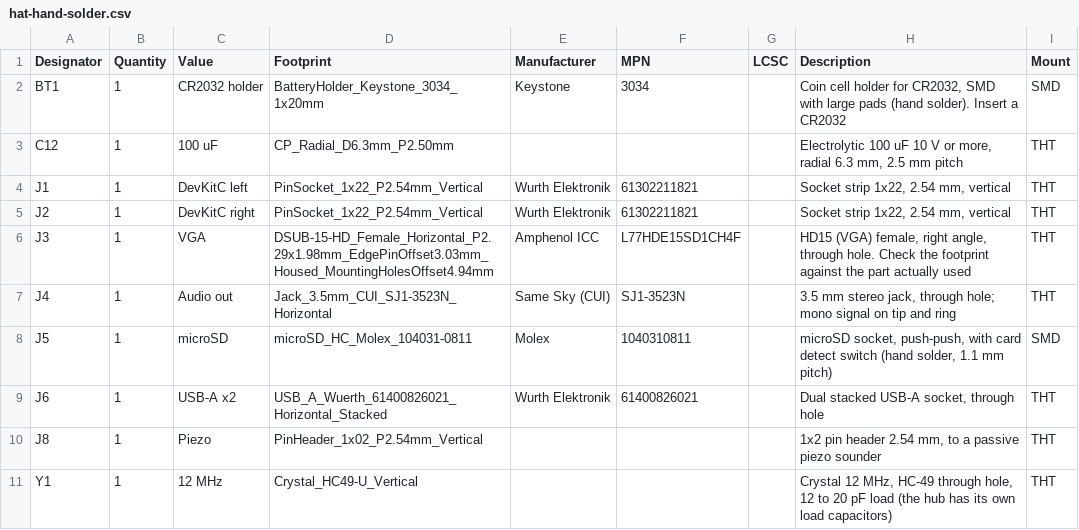
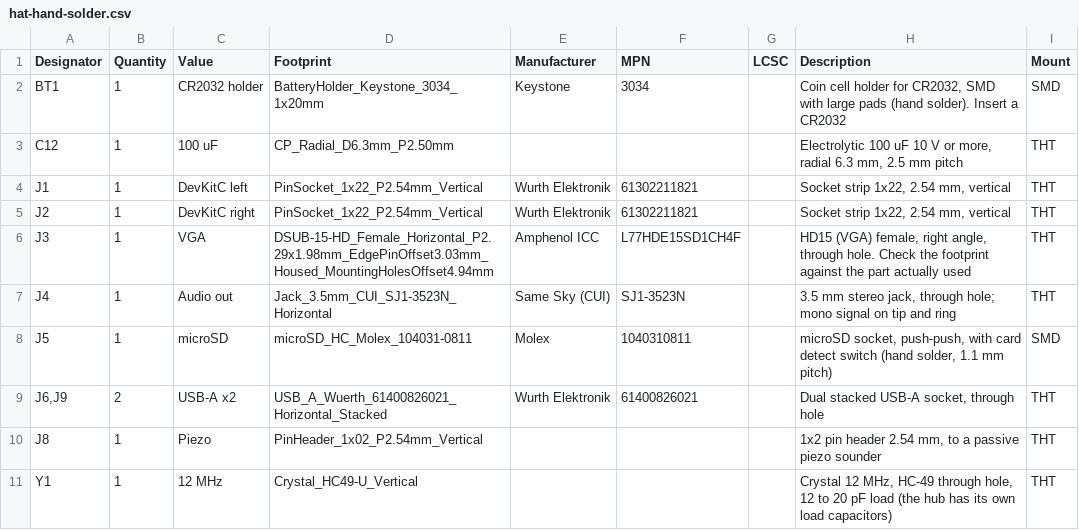
Before and after one commit to hugochinchilla/esp32-os, a CSV file: hardware/hat/fab/hat-hand-solder.csv, drawn as a sheet.

```diff
--- a/hardware/hat/fab/hat-hand-solder.csv
+++ b/hardware/hat/fab/hat-hand-solder.csv
@@ -8,3 +8,3 @@ J4,1,Audio out,Jack_3.5mm_CUI_SJ1-3523N_Horizontal,Same Sky (CUI),SJ1-3523N,,"3.
 J5,1,microSD,microSD_HC_Molex_104031-0811,Molex,1040310811,,"microSD socket, push-push, with card detect switch (hand solder, 1.1 mm pitch)",SMD
-J6,1,USB-A x2,USB_A_Wuerth_61400826021_Horizontal_Stacked,Wurth Elektronik,61400826021,,"Dual stacked USB-A socket, through hole",THT
+"J6,J9",2,USB-A x2,USB_A_Wuerth_61400826021_Horizontal_Stacked,Wurth Elektronik,61400826021,,"Dual stacked USB-A socket, through hole",THT
 J8,1,Piezo,PinHeader_1x02_P2.54mm_Vertical,,,,"1x2 pin header 2.54 mm, to a passive piezo sounder",THT
```
Also changed, not shown: hardware/hat/enclosure-cutouts.csv, hardware/hat/fab/hat-bom-assembly.csv, 30 other files.
